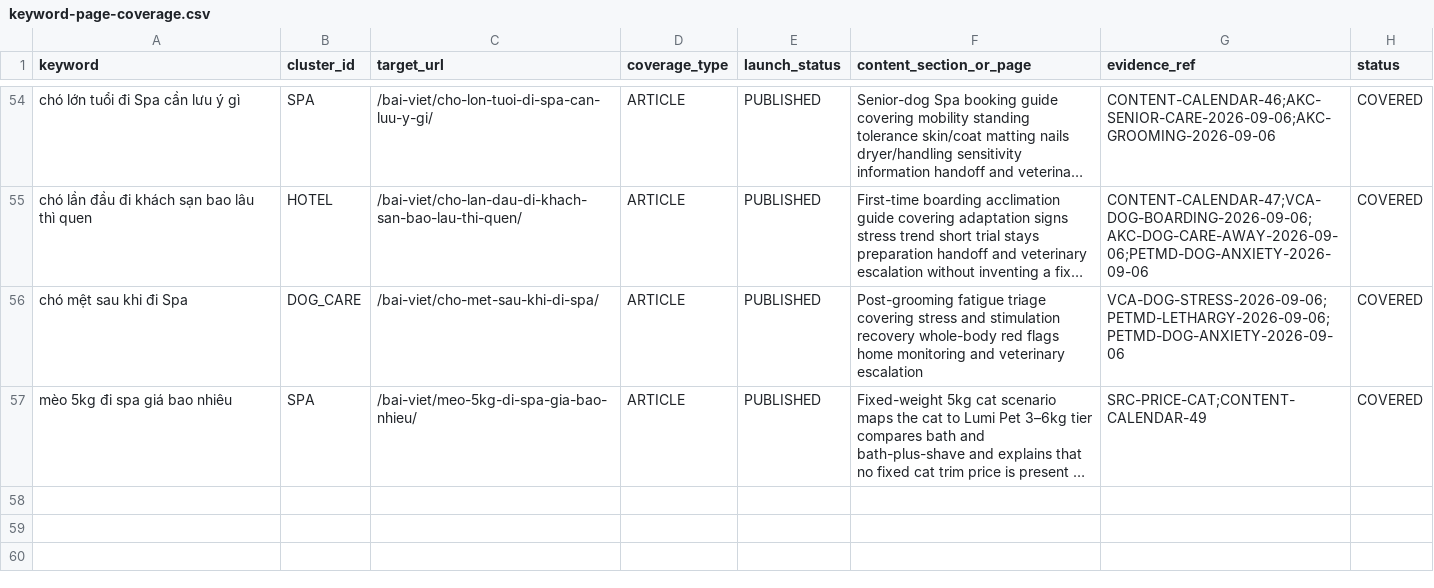
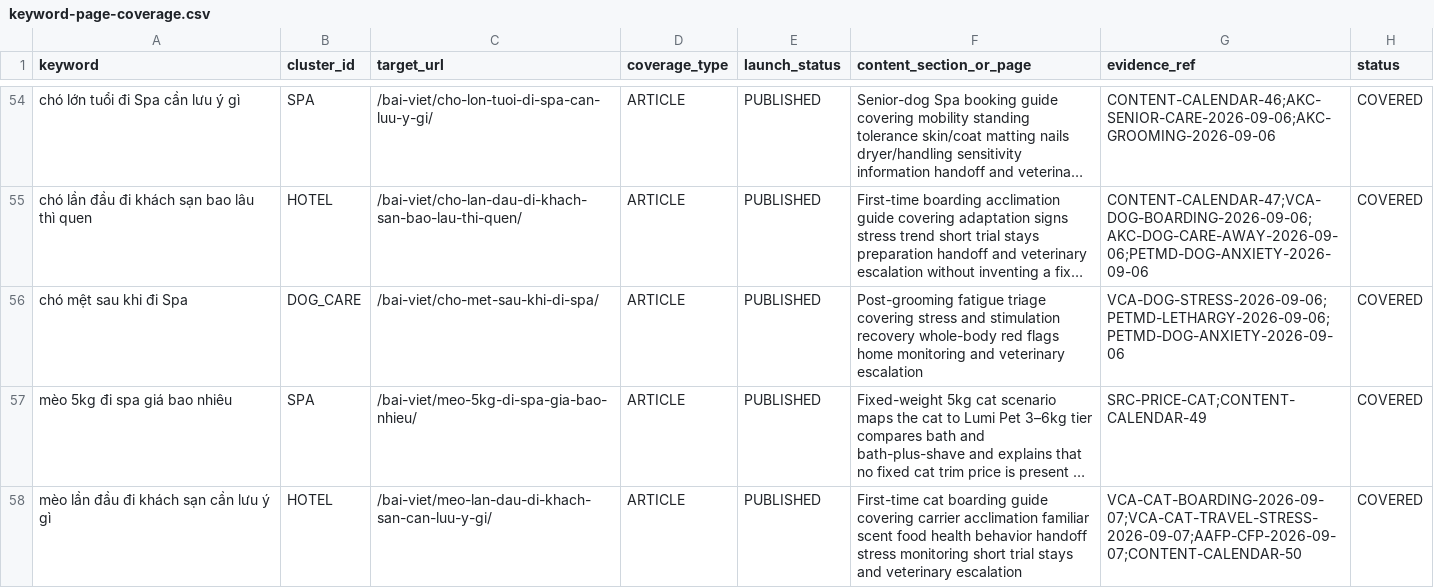
Before and after one commit to capquangfptminhlh/mimi, a CSV file: .website-os/evidence/keyword-page-coverage.csv, drawn as a sheet; only a part is shown, gaps mark what is left out; long unchanged cells end in …; the diff names each change by its address in the sheet, - before the commit and + after, or states it on an @@ line.

Commit message:
seo: record coverage for first-time cat hotel guide

```diff
--- a/.website-os/evidence/keyword-page-coverage.csv
+++ b/.website-os/evidence/keyword-page-coverage.csv
+row 58: mèo lần đầu đi khách sạn cần lưu ý gì | HOTEL | /bai-viet/meo-lan-dau-di-khach-san-can-luu-y-gi/ | ARTICLE | PUBLISHED | First-time cat boarding guide covering carrier acclimation familiar scent food health behavior handoff stress monitoring short trial stays and veterinary escalation | VCA-CAT-BOARDING-2026-09-07;VCA-CAT-TRAVEL-STRESS-2026-09-07;AAFP-CFP-2026-09-07;CONTENT-CALENDAR-50 | COVERED
```
